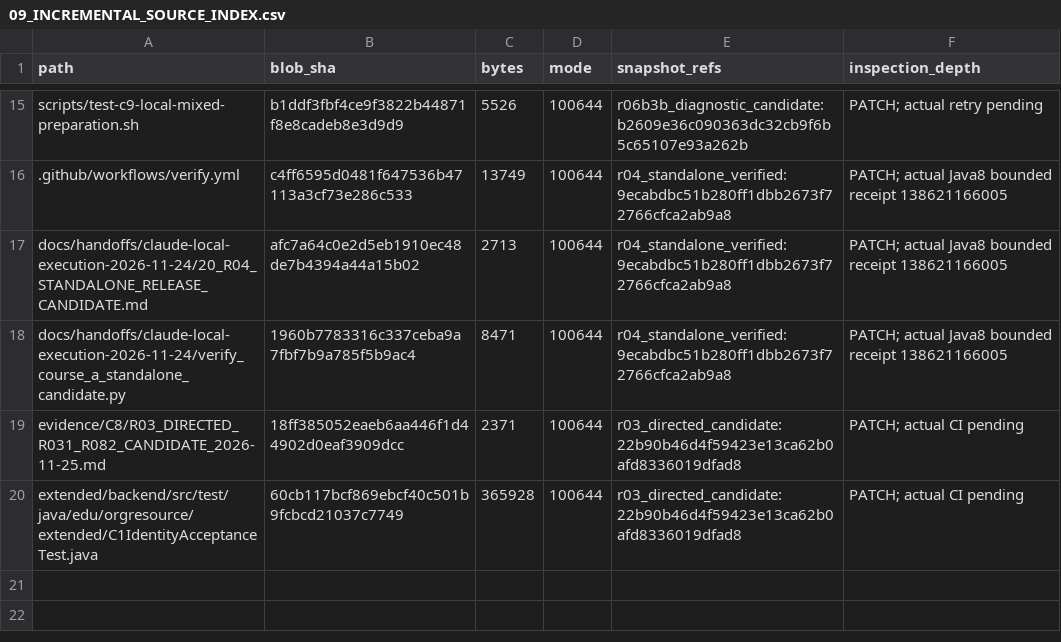
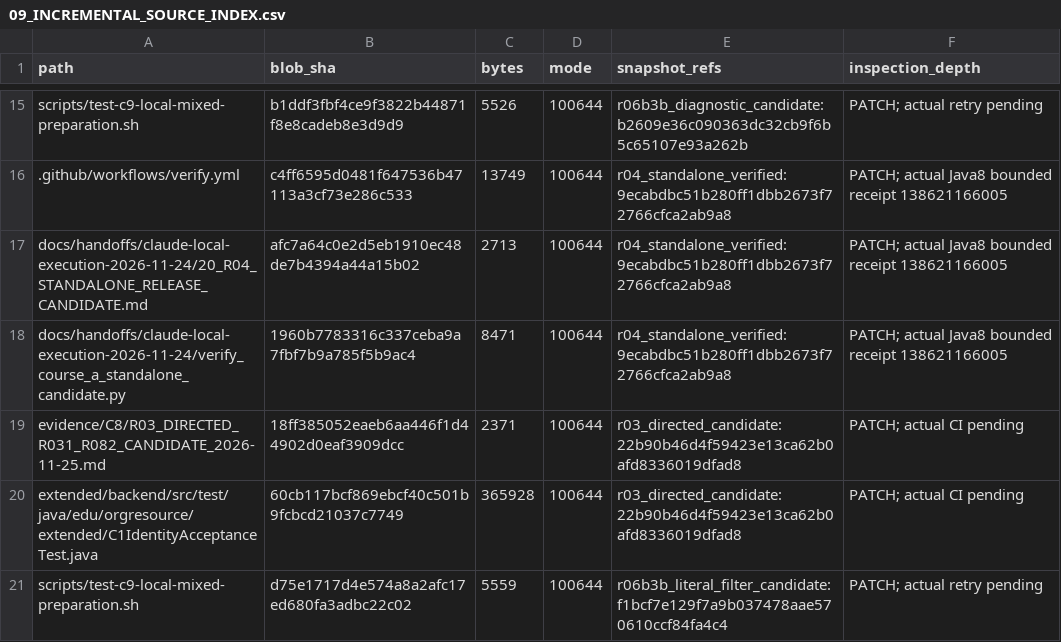
Before and after one commit to newonathe/OrgResource, a CSV file: docs/project-continuity/09_INCREMENTAL_SOURCE_INDEX.csv, drawn as a sheet; only a part is shown, gaps mark what is left out; the diff names each change by its address in the sheet, - before the commit and + after, or states it on an @@ line.

```diff
--- a/docs/project-continuity/09_INCREMENTAL_SOURCE_INDEX.csv
+++ b/docs/project-continuity/09_INCREMENTAL_SOURCE_INDEX.csv
+row 21: scripts/test-c9-local-mixed-preparation.sh | d75e1717d4e574a8a2afc17ed680fa3adbc22c02 | 5559 | 100644 | r06b3b_literal_filter_candidate:f1bcf7e129f7a9b037478aae570610ccf84fa4c4 | PATCH; actual retry pending
```
Also changed, not shown: docs/handoffs/claude-local-execution-2026-11-24/05_ROUTE_GAP_MAP.csv, 9 other files.
